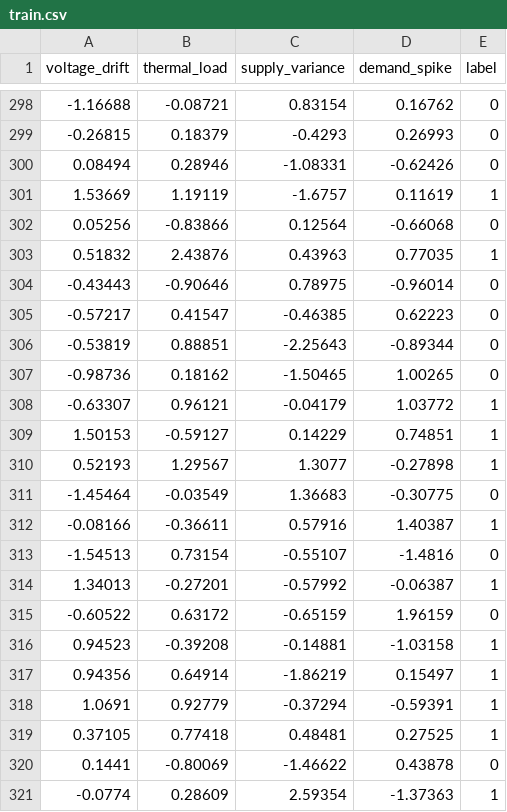
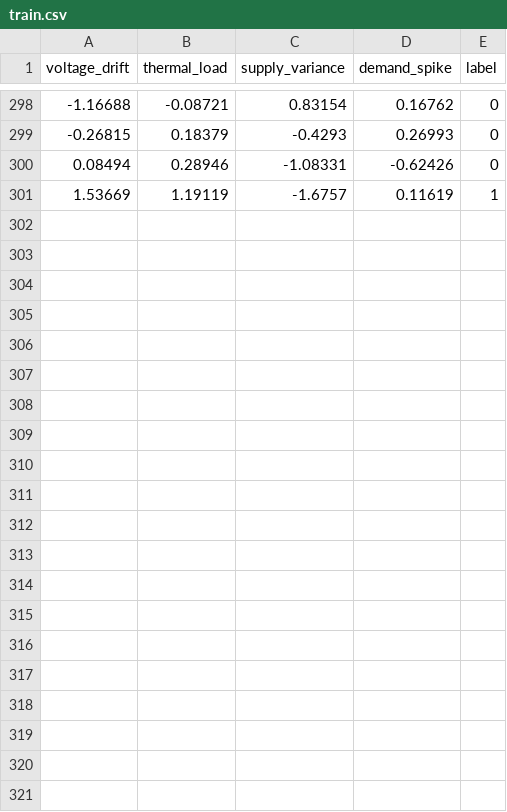
Before and after one commit to huzaimaimtiaz/DevopsMid, a CSV file: dataset/train.csv, drawn as a sheet; only a part is shown, gaps mark what is left out; the diff names each change by its address in the sheet, - before the commit and + after, or states it on an @@ line.

Commit message:
Revert "Test: add 20 new training rows"
This reverts commit b0d534b36b8a24108097098154f43f9aaafa9550.

```diff
--- a/dataset/train.csv
+++ b/dataset/train.csv
-row 302: 0.05256 | -0.83866 | 0.12564 | -0.66068 | 0
-row 303: 0.51832 | 2.43876 | 0.43963 | 0.77035 | 1
-row 304: -0.43443 | -0.90646 | 0.78975 | -0.96014 | 0
-row 305: -0.57217 | 0.41547 | -0.46385 | 0.62223 | 0
-row 306: -0.53819 | 0.88851 | -2.25643 | -0.89344 | 0
-row 307: -0.98736 | 0.18162 | -1.50465 | 1.00265 | 0
-row 308: -0.63307 | 0.96121 | -0.04179 | 1.03772 | 1
-row 309: 1.50153 | -0.59127 | 0.14229 | 0.74851 | 1
-row 310: 0.52193 | 1.29567 | 1.3077 | -0.27898 | 1
-row 311: -1.45464 | -0.03549 | 1.36683 | -0.30775 | 0
-row 312: -0.08166 | -0.36611 | 0.57916 | 1.40387 | 1
-row 313: -1.54513 | 0.73154 | -0.55107 | -1.4816 | 0
-row 314: 1.34013 | -0.27201 | -0.57992 | -0.06387 | 1
-row 315: -0.60522 | 0.63172 | -0.65159 | 1.96159 | 0
-row 316: 0.94523 | -0.39208 | -0.14881 | -1.03158 | 1
-row 317: 0.94356 | 0.64914 | -1.86219 | 0.15497 | 1
-row 318: 1.0691 | 0.92779 | -0.37294 | -0.59391 | 1
-row 319: 0.37105 | 0.77418 | 0.48481 | 0.27525 | 1
-row 320: 0.1441 | -0.80069 | -1.46622 | 0.43878 | 0
-row 321: -0.0774 | 0.28609 | 2.59354 | -1.37363 | 1
```
